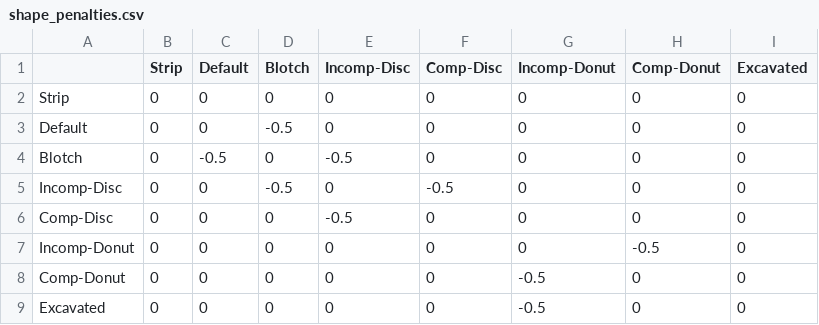
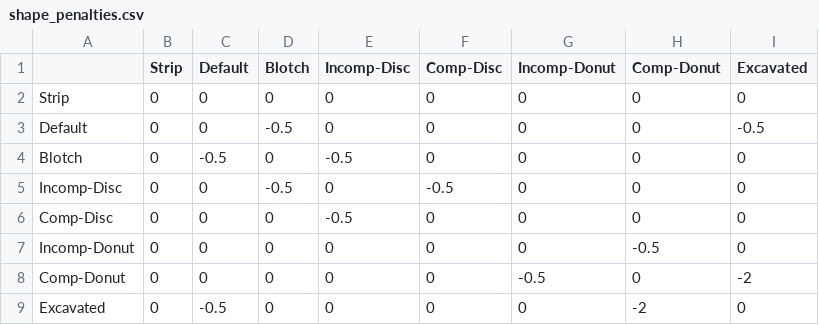
Before and after one commit to theunknowner/Thresholds, a CSV file: Thresholds/shape_penalties.csv, drawn as a sheet.

Commit message:
9/8/15 - backup

```diff
--- a/Thresholds/shape_penalties.csv
+++ b/Thresholds/shape_penalties.csv
@@ -2,3 +2,3 @@
 Strip,0,0,0,0,0,0,0,0
-Default,0,0,-0.5,0,0,0,0,0
+Default,0,0,-0.5,0,0,0,0,-0.5
 Blotch,0,-0.5,0,-0.5,0,0,0,0
@@ -7,3 +7,3 @@ Comp-Disc,0,0,0,-0.5,0,0,0,0
 Incomp-Donut,0,0,0,0,0,0,-0.5,0
-Comp-Donut,0,0,0,0,0,-0.5,0,0
-Excavated,0,0,0,0,0,-0.5,0,0
+Comp-Donut,0,0,0,0,0,-0.5,0,-2
+Excavated,0,-0.5,0,0,0,0,-2,0
```
